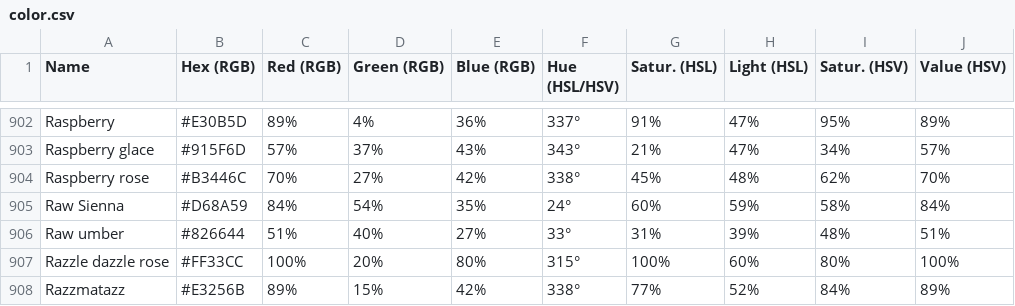
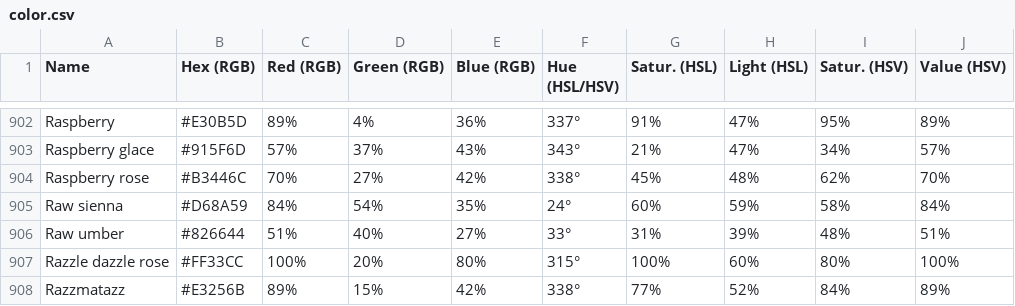
Before and after one commit to soichiroota/doc2color, a CSV file: doc2color/data/color.csv, drawn as a sheet; only a part is shown, gaps mark what is left out.

```diff
--- a/doc2color/data/color.csv
+++ b/doc2color/data/color.csv
@@ -904,3 +904,3 @@ Raspberry glace,#915F6D,57%,37%,43%,343°,21%,47%,34%,57%
 Raspberry rose,#B3446C,70%,27%,42%,338°,45%,48%,62%,70%
-Raw Sienna,#D68A59,84%,54%,35%,24°,60%,59%,58%,84%
+Raw sienna,#D68A59,84%,54%,35%,24°,60%,59%,58%,84%
 Raw umber,#826644,51%,40%,27%,33°,31%,39%,48%,51%
```
Also changed, not shown: 13 other files.
